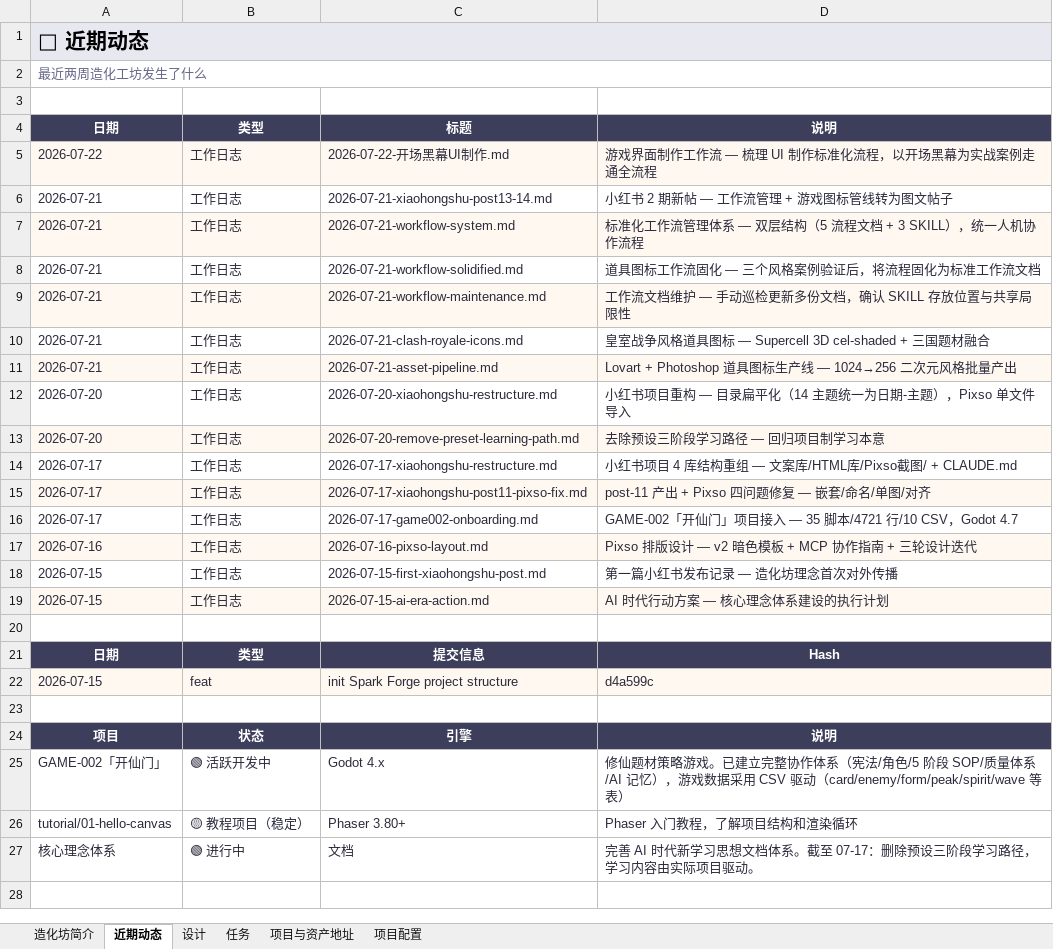
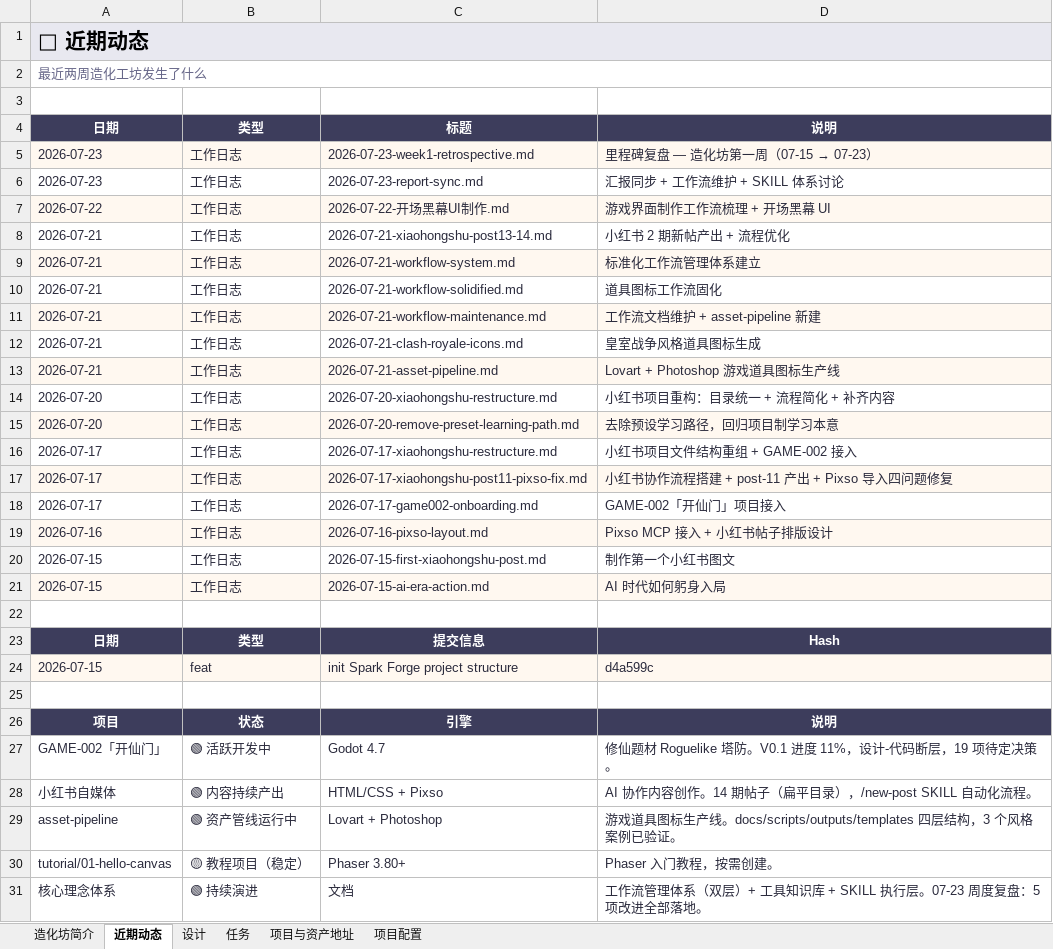
Before and after one commit to g676967453-blip/creation-forge, an Excel workbook: reports/造化坊汇报说明书.xlsx, sheet 近期动态, drawn as a sheet; values as stored, in another font and other column widths than the file's, no borders; addresses are those after the commit; the diff names each change by its address in the sheet, - before the commit and + after, or states it on an @@ line.

```diff
--- a/reports/造化坊汇报说明书.xlsx (sheet 近期动态)
+++ b/reports/造化坊汇报说明书.xlsx (sheet 近期动态)
+row 5: 2026-07-23 | 工作日志 | 2026-07-23-week1-retrospective.md | 里程碑复盘 — 造化坊第一周（07-15 → 07-23）
+row 6: 2026-07-23 | 工作日志 | 2026-07-23-report-sync.md | 汇报同步 + 工作流维护 + SKILL 体系讨论
-D7: 游戏界面制作工作流 — 梳理 UI 制作标准化流程，以开场黑幕为实战案例走通全流程
+D7: 游戏界面制作工作流梳理 + 开场黑幕 UI
-D8: 小红书 2 期新帖 — 工作流管理 + 游戏图标管线转为图文帖子
+D8: 小红书 2 期新帖产出 + 流程优化
-D9: 标准化工作流管理体系 — 双层结构（5 流程文档 + 3 SKILL），统一人机协作流程
+D9: 标准化工作流管理体系建立
-D10: 道具图标工作流固化 — 三个风格案例验证后，将流程固化为标准工作流文档
+D10: 道具图标工作流固化
-D11: 工作流文档维护 — 手动巡检更新多份文档，确认 SKILL 存放位置与共享局限性
+D11: 工作流文档维护 + asset-pipeline 新建
-D12: 皇室战争风格道具图标 — Supercell 3D cel-shaded + 三国题材融合
+D12: 皇室战争风格道具图标生成
-D13: Lovart + Photoshop 道具图标生产线 — 1024→256 二次元风格批量产出
+D13: Lovart + Photoshop 游戏道具图标生产线
-D14: 小红书项目重构 — 目录扁平化（14 主题统一为日期-主题），Pixso 单文件导入
+D14: 小红书项目重构：目录统一 + 流程简化 + 补齐内容
-D15: 去除预设三阶段学习路径 — 回归项目制学习本意
+D15: 去除预设学习路径，回归项目制学习本意
-D16: 小红书项目 4 库结构重组 — 文案库/HTML库/Pixso截图/ + CLAUDE.md
+D16: 小红书项目文件结构重组 + GAME-002 接入
-D17: post-11 产出 + Pixso 四问题修复 — 嵌套/命名/单图/对齐
+D17: 小红书协作流程搭建 + post-11 产出 + Pixso 导入四问题修复
-D18: GAME-002「开仙门」项目接入 — 35 脚本/4721 行/10 CSV，Godot 4.7
+D18: GAME-002「开仙门」项目接入
-D19: Pixso 排版设计 — v2 暗色模板 + MCP 协作指南 + 三轮设计迭代
+D19: Pixso MCP 接入 + 小红书帖子排版设计
-D20: 第一篇小红书发布记录 — 造化坊理念首次对外传播
+D20: 制作第一个小红书图文
-D21: AI 时代行动方案 — 核心理念体系建设的执行计划
+D21: AI 时代如何躬身入局
-C27: Godot 4.x
+C27: Godot 4.7
-D27: 修仙题材策略游戏。已建立完整协作体系（宪法/角色/5 阶段 SOP/质量体系/AI 记忆），游戏数据采用 CSV 驱动（card/enemy/form/peak/spirit/wave 等表）
+D27: 修仙题材 Roguelike 塔防。V0.1 进度 11%，设计-代码断层，19 项待定决策。
+row 28: 小红书自媒体 | 🟢 内容持续产出 | HTML/CSS + Pixso | AI 协作内容创作。14 期帖子（扁平目录），/new-post SKILL 自动化流程。
+row 29: asset-pipeline | 🟢 资产管线运行中 | Lovart + Photoshop | 游戏道具图标生产线。docs/scripts/outputs/templates 四层结构，3 个风格案例已验证。
-D30: Phaser 入门教程，了解项目结构和渲染循环
+D30: Phaser 入门教程，按需创建。
-B31: 🟢 进行中
+B31: 🟢 持续演进
-D31: 完善 AI 时代新学习思想文档体系。截至 07-17：删除预设三阶段学习路径，学习内容由实际项目驱动。
+D31: 工作流管理体系（双层）+ 工具知识库 + SKILL 执行层。07-23 周度复盘：5 项改进全部落地。
```
Also changed, not shown: sheet 任务, sheet 设计, sheet 项目与资产地址, sheet 造化坊简介, 31 other files.
